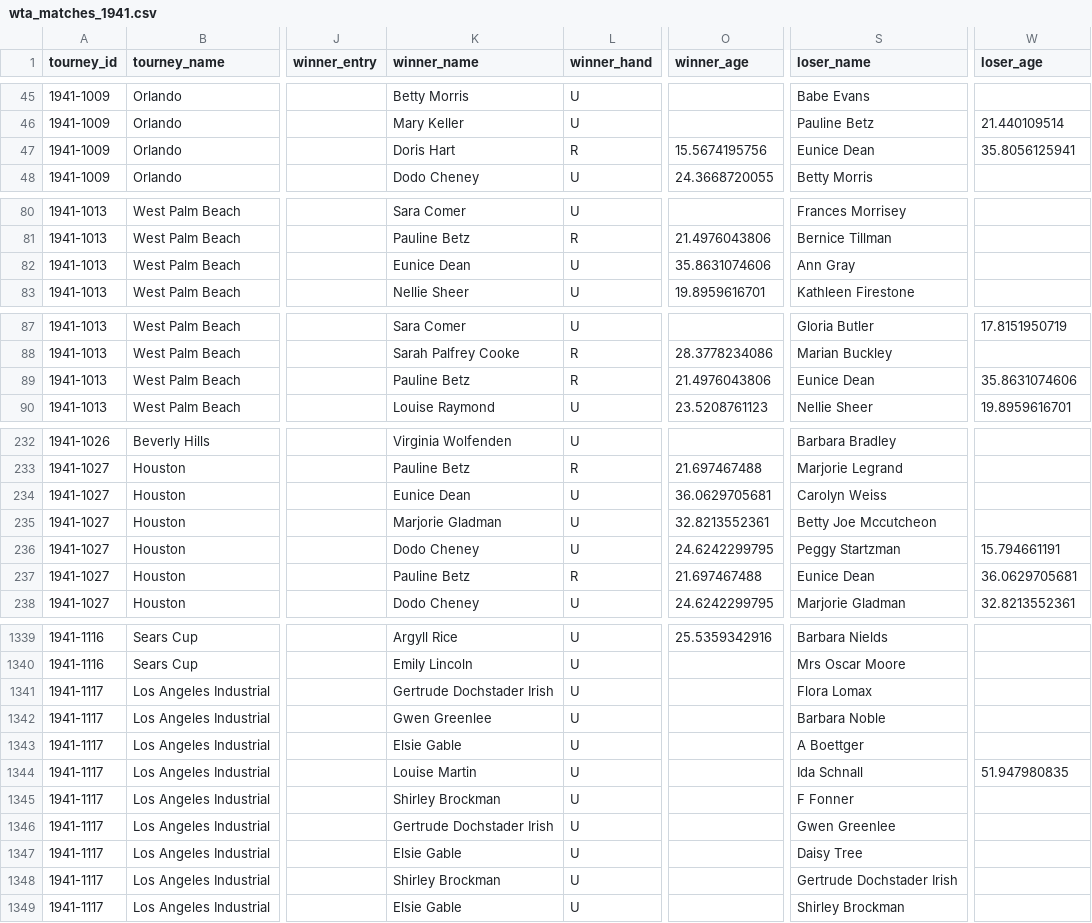
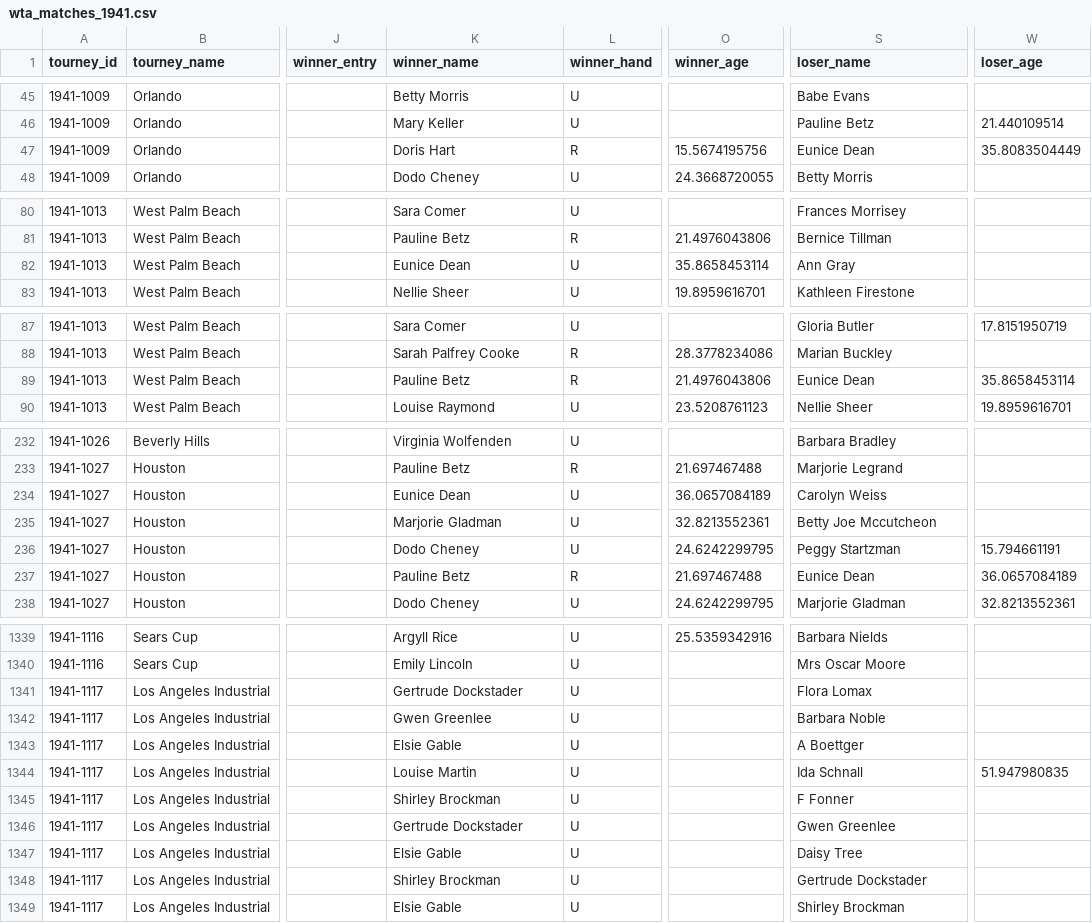
Before and after one commit to JeffSackmann/tennis_wta, a CSV file: wta_matches_1941.csv, drawn as a sheet; only a part is shown, gaps mark what is left out; the diff covers the shown part only; the diff names each change by its address in the sheet, - before the commit and + after, or states it on an @@ line.

```diff
--- a/wta_matches_1941.csv
+++ b/wta_matches_1941.csv
-W47 (loser_age): 35.8056125941
+W47 (loser_age): 35.8083504449
-O82 (winner_age): 35.8631074606
+O82 (winner_age): 35.8658453114
-W89 (loser_age): 35.8631074606
+W89 (loser_age): 35.8658453114
-O234 (winner_age): 36.0629705681
+O234 (winner_age): 36.0657084189
-W237 (loser_age): 36.0629705681
+W237 (loser_age): 36.0657084189
-K1341 (winner_name): Gertrude Dochstader Irish
+K1341 (winner_name): Gertrude Dockstader
-K1346 (winner_name): Gertrude Dochstader Irish
+K1346 (winner_name): Gertrude Dockstader
-S1348 (loser_name): Gertrude Dochstader Irish
+S1348 (loser_name): Gertrude Dockstader
```
Also changed, not shown: 12 edited cells elsewhere in this file, 1 other file.
